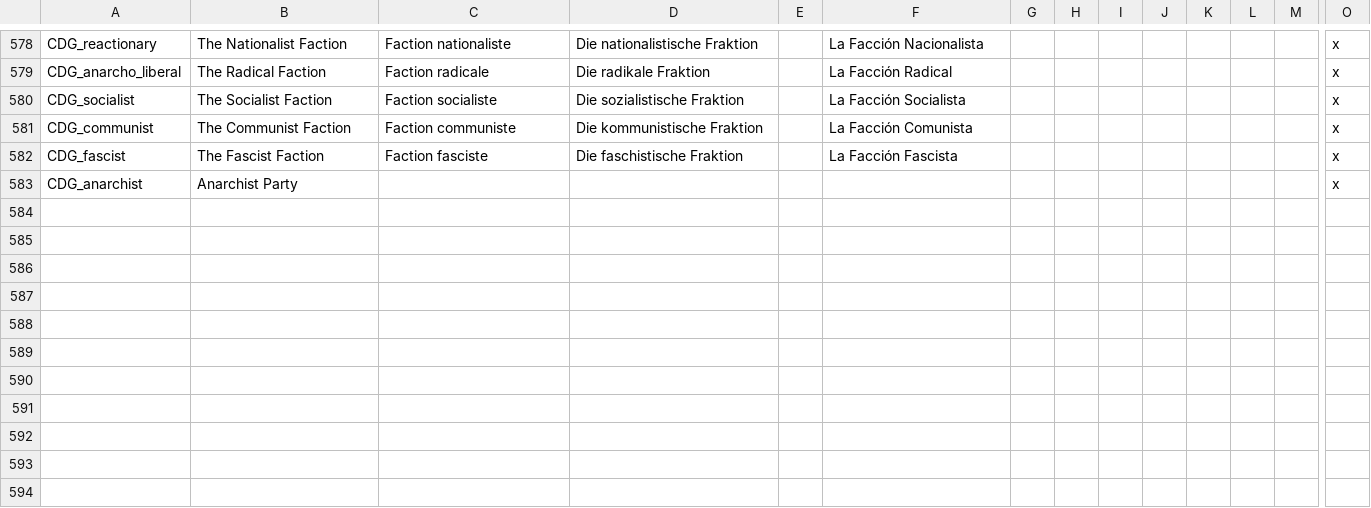
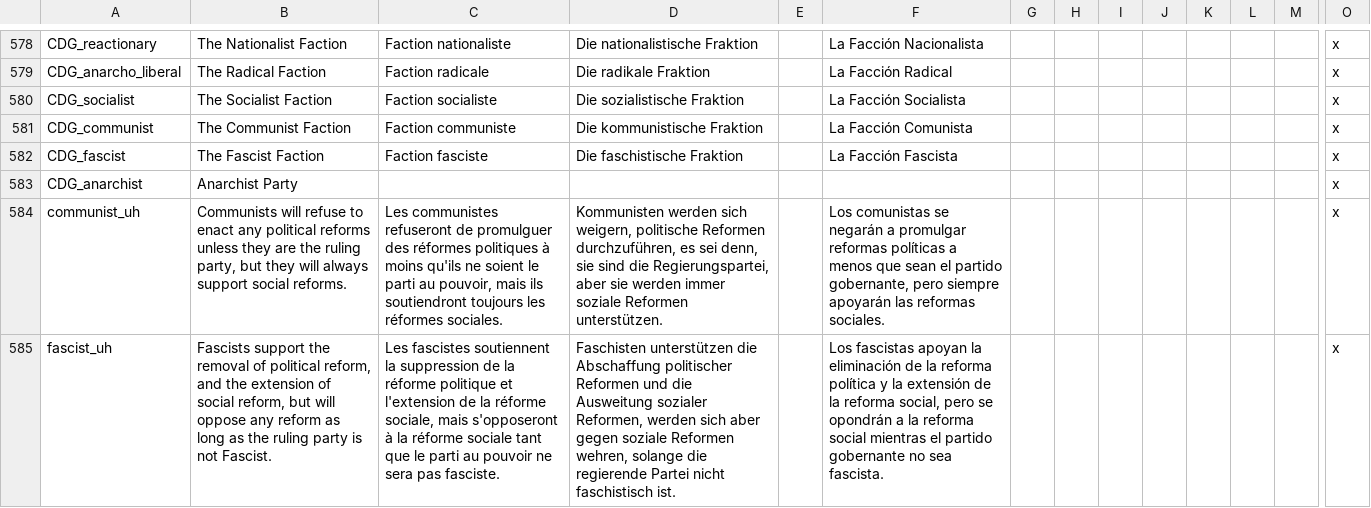
Before and after one commit to ccfox/Communist_changes_fork, a CSV file: Communist_changes_fork/localisation/0_misctext.csv, drawn as a sheet; only a part is shown, gaps mark what is left out; rows hold the shown columns only; the diff names each change by its address in the sheet, - before the commit and + after, or states it on an @@ line.

Commit message:
Fix upper house descriptions

```diff
--- a/Communist_changes_fork/localisation/0_misctext.csv
+++ b/Communist_changes_fork/localisation/0_misctext.csv
+row 584: communist_uh | Communists will refuse to enact any political reforms unless they are the ruling party, but they will always support social reforms. | Les communistes refuseront de promulguer des réformes politiques à moins qu'ils ne soient le parti au pouvoir, mais ils soutiendront toujours les réformes sociales. | Kommunisten werden sich weigern, politische Reformen durchzuführen, es sei denn, sie sind die Regierungspartei, aber sie werden immer soziale Reformen unterstützen. |  | Los comunistas se negarán a promulgar reformas políticas a menos que sean el partido gobernante, pero siempre apoyarán las reformas sociales. |  |  |  |  |  |  |  | x
+row 585: fascist_uh | Fascists support the removal of political reform, and the extension of social reform, but will oppose any reform as long as the ruling party is not Fascist. | Les fascistes soutiennent la suppression de la réforme politique et l'extension de la réforme sociale, mais s'opposeront à la réforme sociale tant que le parti au pouvoir ne sera pas fasciste. | Faschisten unterstützen die Abschaffung politischer Reformen und die Ausweitung sozialer Reformen, werden sich aber gegen soziale Reformen wehren, solange die regierende Partei nicht faschistisch ist. |  | Los fascistas apoyan la eliminación de la reforma política y la extensión de la reforma social, pero se opondrán a la reforma social mientras el partido gobernante no sea fascista. |  |  |  |  |  |  |  | x
```
